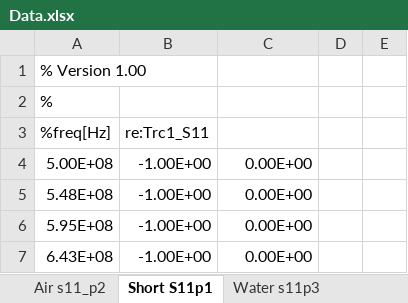
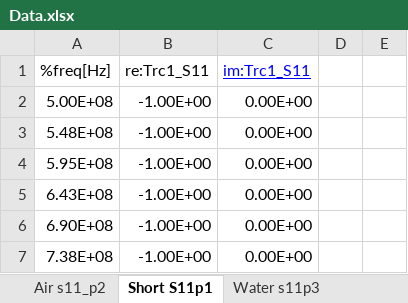
Before and after one commit to LeeFarrugia/PHY3111-Advanced-Experimental-Physics, an Excel workbook: Equivalent Circuits/Data.xlsx, sheet Short S11p1, drawn as a sheet; only a part is shown; the shorter side is filled out with more unchanged rows; values as stored, in another font and other column widths than the file's, no borders; removed rows and columns are numbered as before the commit, all else as after; the diff names each change by its address in the sheet, - before the commit and + after, or states it on an @@ line.

```diff
--- a/Equivalent Circuits/Data.xlsx (sheet Short S11p1)
+++ b/Equivalent Circuits/Data.xlsx (sheet Short S11p1)
-row 1: % Version 1.00
-row 2: %
-C1: (empty)
+C1: im:Trc1_S11
```
Also changed, not shown: sheet S11 MUT 1 (Methanol), sheet S11 MUT 2 (NaCl), sheet Water s11p3, sheet Air s11_p2, sheet e3 Methanol, sheet em Nacl, 1 other file.
